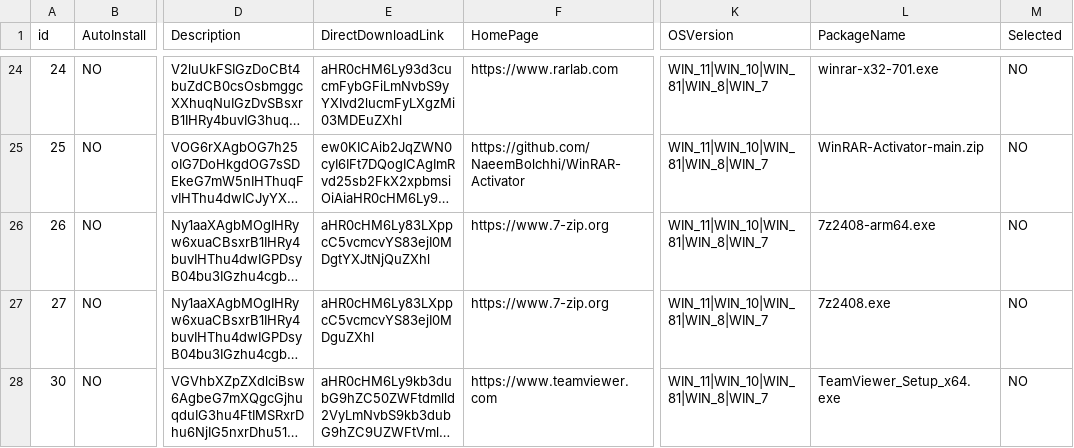
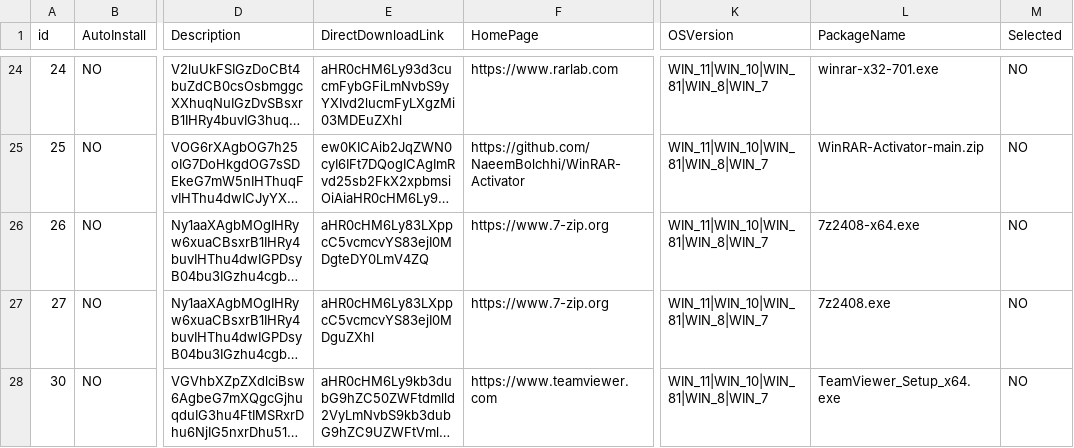
Before and after one commit to tekdt/TekDTTool4AutoInstallSoft_Release, a CSV file: SoftData/SoftData.csv, drawn as a sheet; only a part is shown, gaps mark what is left out; long unchanged cells end in …; the diff names each change by its address in the sheet, - before the commit and + after, or states it on an @@ line.

Commit message:
Update SoftData.csv

```diff
--- a/SoftData/SoftData.csv
+++ b/SoftData/SoftData.csv
-E26 (DirectDownloadLink): aHR0cHM6Ly83LXppcC5vcmcvYS83ejI0MDgtYXJtNjQuZXhl
+E26 (DirectDownloadLink): aHR0cHM6Ly83LXppcC5vcmcvYS83ejI0MDgteDY0LmV4ZQ
-L26 (PackageName): 7z2408-arm64.exe
+L26 (PackageName): 7z2408-x64.exe
```
